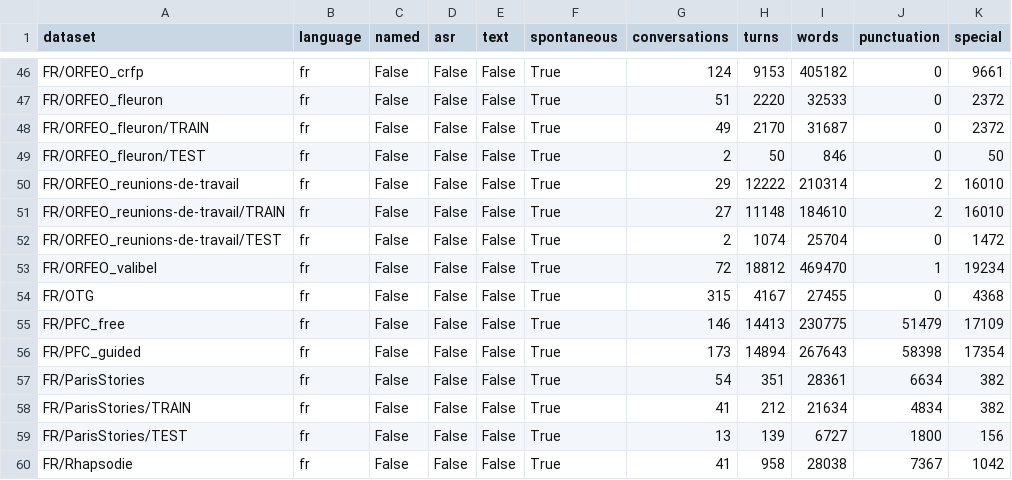
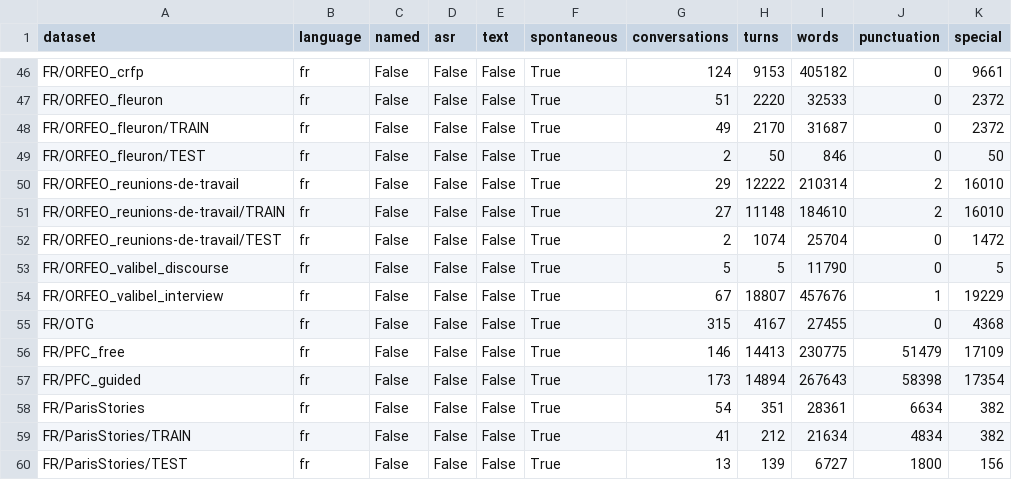
Before and after one commit to OpenLLM-France/Lit-Claire, a CSV file: data/claire_metadata.csv, drawn as a sheet; only a part is shown, gaps mark what is left out; the shorter side is filled out with more unchanged rows.

Commit message:
Update stats after split of ORFEO valibel

```diff
--- a/data/claire_metadata.csv
+++ b/data/claire_metadata.csv
@@ -52,3 +52,4 @@ FR/ORFEO_reunions-de-travail/TRAIN,fr,False,False,False,True,27,11148,184610,2,1
 FR/ORFEO_reunions-de-travail/TEST,fr,False,False,False,True,2,1074,25704,0,1472
-FR/ORFEO_valibel,fr,False,False,False,True,72,18812,469470,1,19234
+FR/ORFEO_valibel_discourse,fr,False,False,False,True,5,5,11790,0,5
+FR/ORFEO_valibel_interview,fr,False,False,False,True,67,18807,457676,1,19229
 FR/OTG,fr,False,False,False,True,315,4167,27455,0,4368
```
Also changed, not shown: 1 other file.
